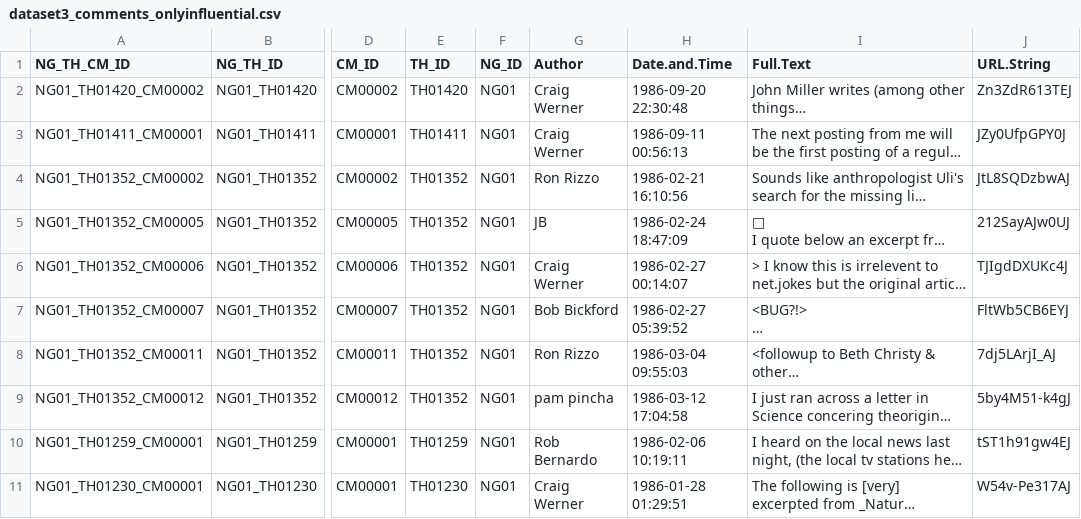
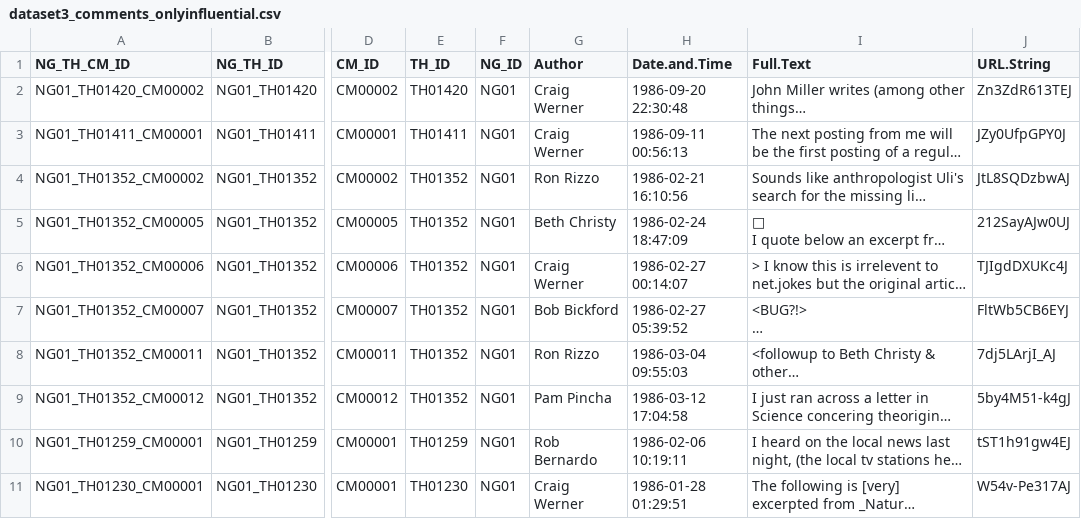
Before and after one commit to evjohnston/usenet_webpage, a CSV file: CSV Files/Comments/dataset3_comments_onlyinfluential.csv, drawn as a sheet; only a part is shown, gaps mark what is left out; long unchanged cells end in …; the diff covers the shown part only; the diff names each change by its address in the sheet, - before the commit and + after, or states it on an @@ line.

```diff
--- a/CSV Files/Comments/dataset3_comments_onlyinfluential.csv
+++ b/CSV Files/Comments/dataset3_comments_onlyinfluential.csv
-G5 (Author): JB
+G5 (Author): Beth Christy
-G9 (Author): pam pincha
+G9 (Author): Pam Pincha
```
Also changed, not shown: 8 edited cells elsewhere in this file, CSV Files/Comments/dataset3_comments_all.csv, CSV Files/influential_authors.csv, 21 other files.
